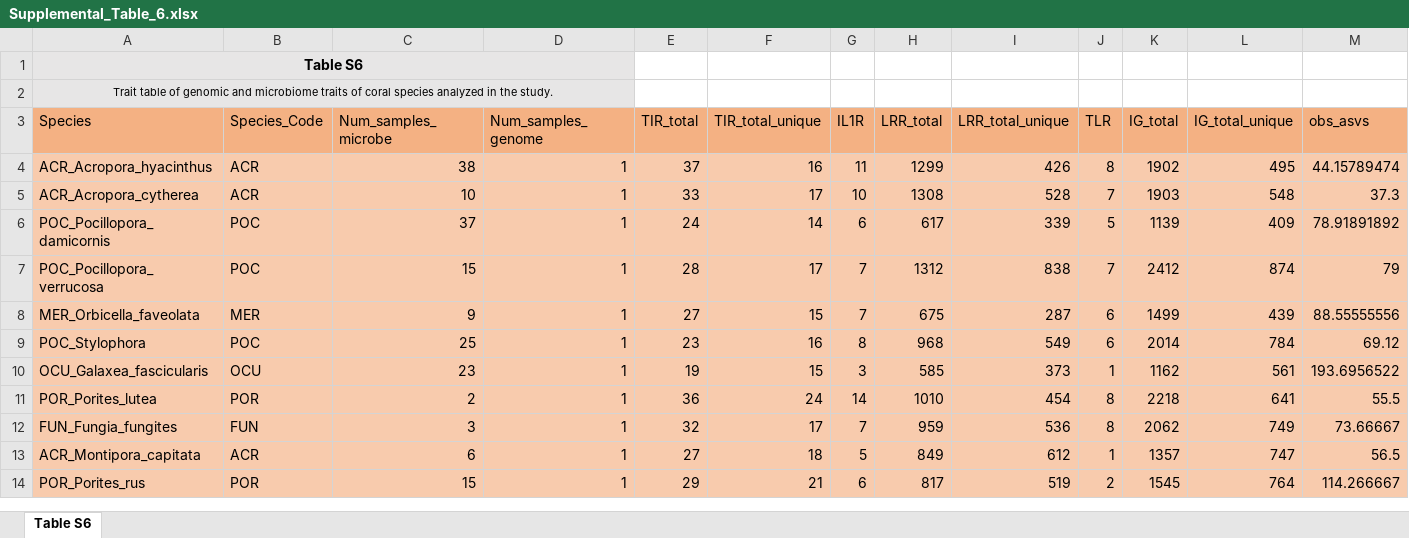
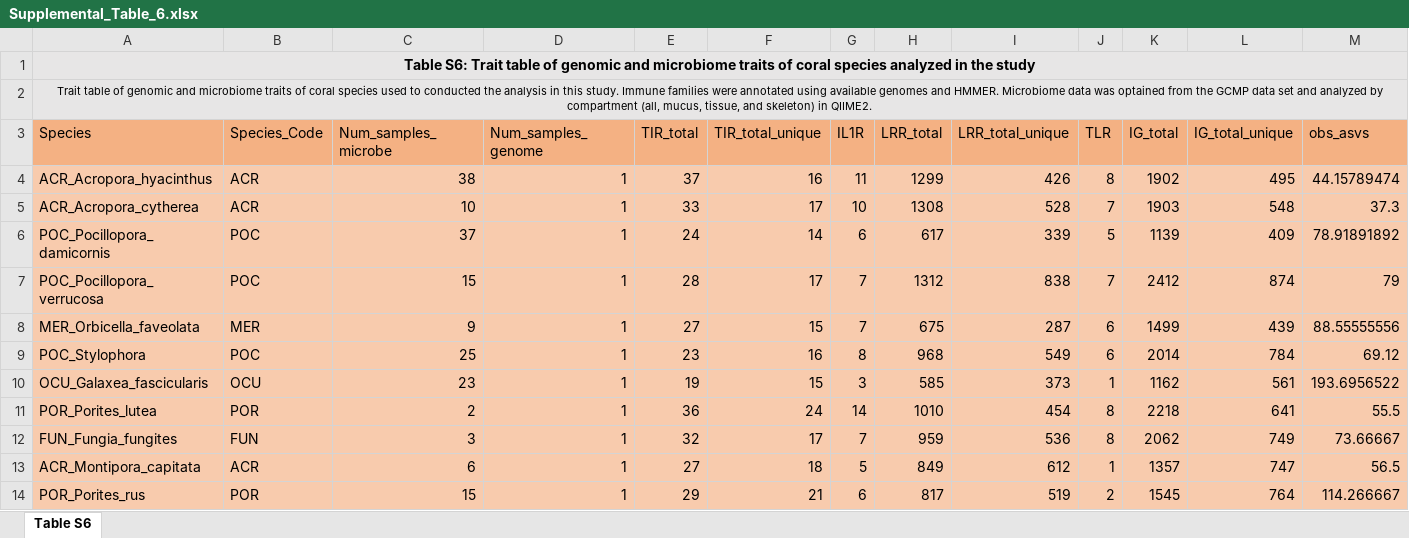
Before and after one commit to zaneveld/GCMP_genomics, an Excel workbook: Analysis/Genomics_manuscript_TIR/Supplemental_Figures/Supplemental_Table_6.xlsx, sheet Table S6, drawn as a sheet; only a part is shown; values as stored, in another font and other column widths than the file's, no borders; the diff covers the shown part only; the diff names each change by its address in the sheet, - before the commit and + after, or states it on an @@ line.

Commit message:
Added the updated version of Supplemental Table 6.

```diff
--- a/Analysis/Genomics_manuscript_TIR/Supplemental_Figures/Supplemental_Table_6.xlsx (sheet Table S6)
+++ b/Analysis/Genomics_manuscript_TIR/Supplemental_Figures/Supplemental_Table_6.xlsx (sheet Table S6)
-A1 (Species): Table S6
+A1 (Species): Table S6: Trait table of genomic and microbiome traits of coral species analyzed in the study
-A1:D1 merged
+A1:Q1 merged
-E1:M2 fill: none
+E1:M2 fill: #E7E6E6
-A2 (Species): …coral species analyzed in the study.
+A2 (Species): …coral species used to conducted the analysis in this study. Immune families were annotated using available genomes and HMMER. Microbiome data was optained from the GCMP data set and analyzed by compartment (all, mucus, tissue, and skeleton) in QIIME2.
-A2:D2 merged
+A2:Q2 merged
```
Also changed, not shown: cell formats elsewhere in this sheet.
